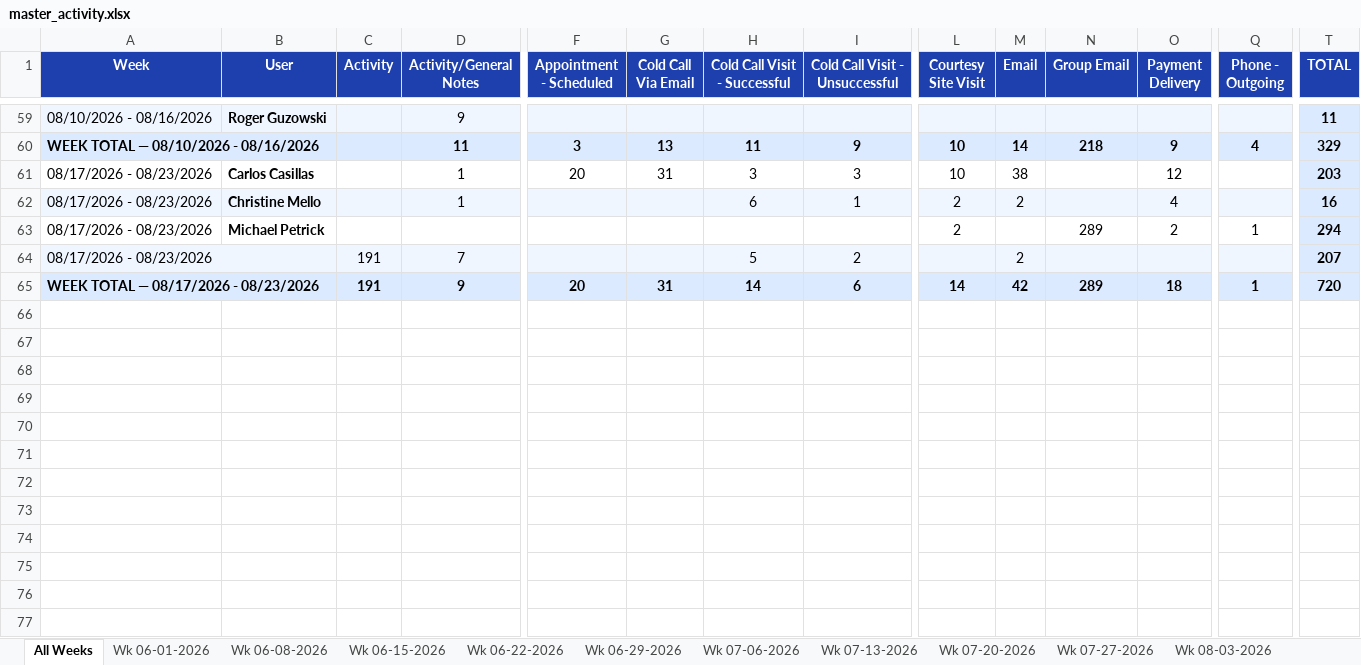
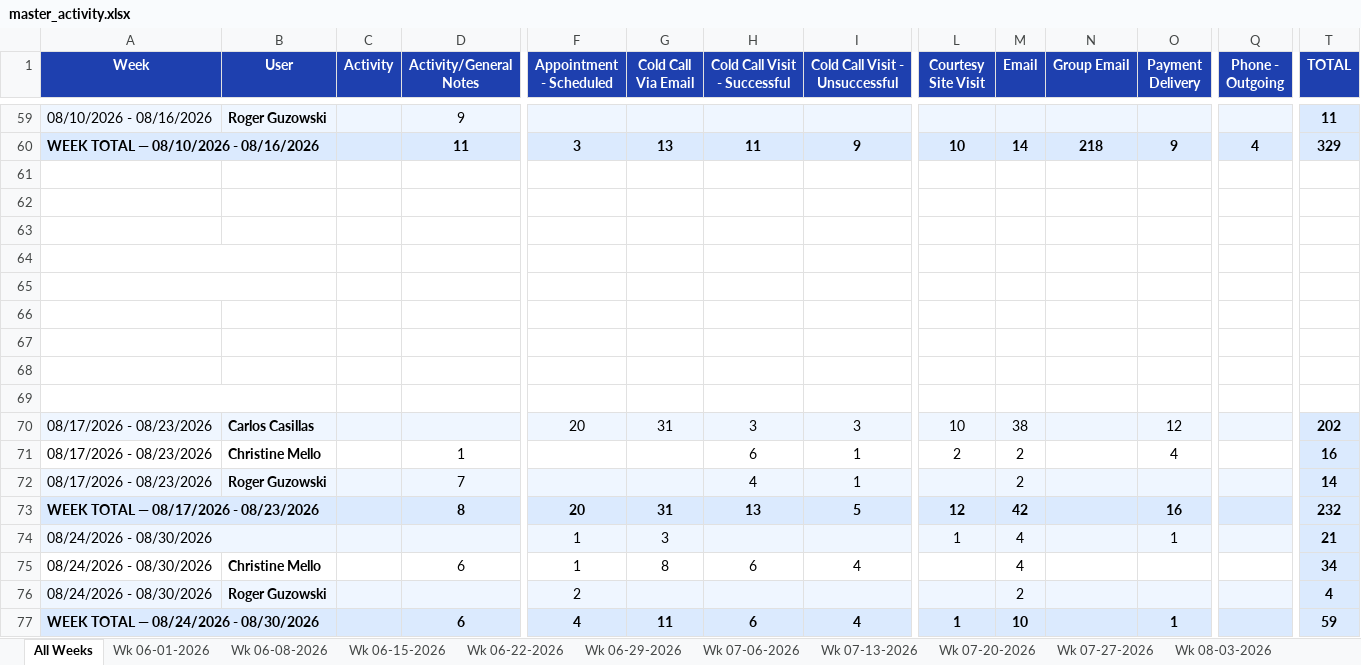
Before and after one commit to HShrair98/Prophet-Report, an Excel workbook: master_activity.xlsx, sheet All Weeks, drawn as a sheet; only a part is shown, gaps mark what is left out; values as stored, in another font and other column widths than the file's, no borders; removed rows and columns are numbered as before the commit, all else as after; rows hold the shown columns only; the diff covers the shown part only; the diff names each change by its address in the sheet, - before the commit and + after, or states it on an @@ line.

```diff
--- a/master_activity.xlsx (sheet All Weeks)
+++ b/master_activity.xlsx (sheet All Weeks)
+row 61: (empty)
+row 62: (empty)
+row 63: (empty)
+row 64: (empty)
+row 65: (empty)
+row 66: (empty)
+row 67: (empty)
+row 68: (empty)
+row 69: (empty)
-A70:Q70 fill: none
+A70:Q70 fill: #EFF6FF
-D70 (Activity/General Notes): 1
+D70 (Activity/General Notes): (empty)
-T70 (TOTAL): 203
+T70 (TOTAL): 202
-A71:Q71 fill: #EFF6FF
+A71:Q71 fill: none
-row 63: 08/17/2026 - 08/23/2026 | Michael Petrick |  |  |  |  |  |  | 2 |  | 289 | 2 | 1 | 294
-A64:B64 merged
-B72 (User): (empty)
+B72 (User): Roger Guzowski
-C72:C73 (Activity): 191
+C72:C73 (Activity): (empty)
-H72 (Cold Call Visit - Successful): 5
+H72 (Cold Call Visit - Successful): 4
-I72 (Cold Call Visit - Unsuccessful): 2
+I72 (Cold Call Visit - Unsuccessful): 1
-T72 (TOTAL): 207
+T72 (TOTAL): 14
-D73 (Activity/General Notes): 9
+D73 (Activity/General Notes): 8
-H73 (Cold Call Visit - Successful): 14
+H73 (Cold Call Visit - Successful): 13
-I73 (Cold Call Visit - Unsuccessful): 6
+I73 (Cold Call Visit - Unsuccessful): 5
-L73 (Courtesy Site Visit): 14
+L73 (Courtesy Site Visit): 12
-N73 (Group Email): 289
+N73 (Group Email): (empty)
-O73 (Payment Delivery): 18
+O73 (Payment Delivery): 16
-Q73 (Phone - Outgoing): 1
+Q73 (Phone - Outgoing): (empty)
-T73 (TOTAL): 720
+T73 (TOTAL): 232
+row 74: 08/24/2026 - 08/30/2026 |  |  |  | 1 | 3 |  |  | 1 | 4 |  | 1 |  | 21
+row 75: 08/24/2026 - 08/30/2026 | Christine Mello |  | 6 | 1 | 8 | 6 | 4 |  | 4 |  |  |  | 34
+row 76: 08/24/2026 - 08/30/2026 | Roger Guzowski |  |  | 2 |  |  |  |  | 2 |  |  |  | 4
+row 77: WEEK TOTAL — 08/24/2026 - 08/30/2026 |  |  | 6 | 4 | 11 | 6 | 4 | 1 | 10 |  | 1 |  | 59
```
Also changed, not shown: cell formats elsewhere in this sheet, sheet Wk 08-17-2026.
